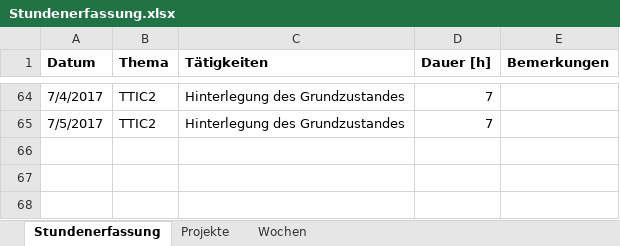
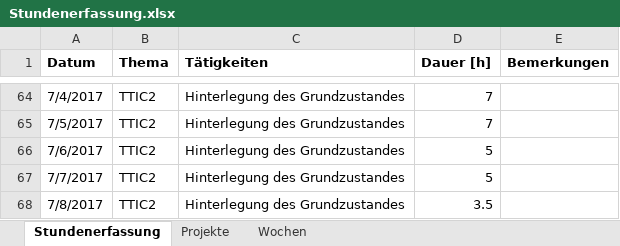
Before and after one commit to stuckiandreas/Masterarbeit, an Excel workbook: Stundenerfassung/Stundenerfassung.xlsx, sheet Stundenerfassung, drawn as a sheet; only a part is shown, gaps mark what is left out; values as stored, in another font and other column widths than the file's, no borders; the diff names each change by its address in the sheet, - before the commit and + after, or states it on an @@ line.

Commit message:
Stunden aktuallisiert

```diff
--- a/Stundenerfassung/Stundenerfassung.xlsx (sheet Stundenerfassung)
+++ b/Stundenerfassung/Stundenerfassung.xlsx (sheet Stundenerfassung)
+row 66: 7/6/2017 | TTIC2 | Hinterlegung des Grundzustandes | 5
+row 67: 7/7/2017 | TTIC2 | Hinterlegung des Grundzustandes | 5
+row 68: 7/8/2017 | TTIC2 | Hinterlegung des Grundzustandes | 3.5
```
